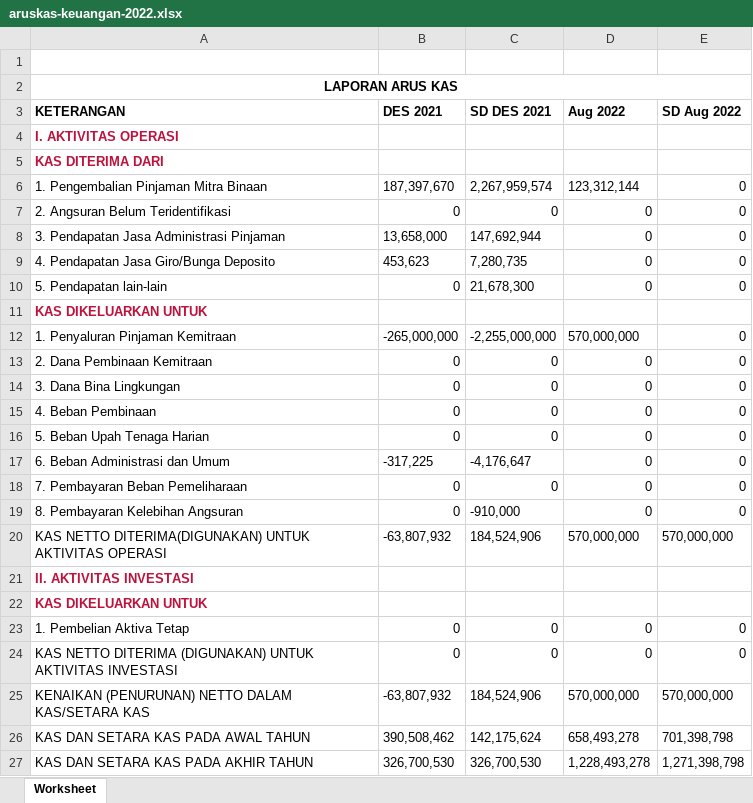
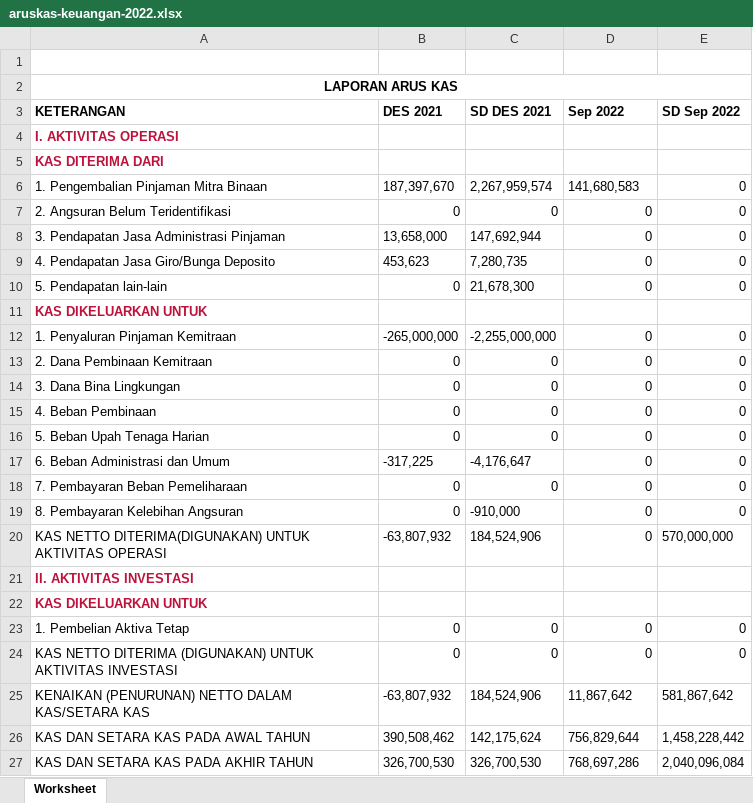
Before and after one commit to PKL-PTINTI/TJSL-CI3, an Excel workbook: storage/aruskas-keuangan-2022.xlsx, sheet Worksheet, drawn as a sheet; values as stored, in another font and other column widths than the file's, no borders; the diff names each change by its address in the sheet, - before the commit and + after, or states it on an @@ line.

```diff
--- a/storage/aruskas-keuangan-2022.xlsx (sheet Worksheet)
+++ b/storage/aruskas-keuangan-2022.xlsx (sheet Worksheet)
-D3: Aug 2022
+D3: Sep 2022
-E3: SD Aug 2022
+E3: SD Sep 2022
-D6 (Sep 2022): 123,312,144
+D6 (Sep 2022): 141,680,583
-D12 (Sep 2022): 570,000,000
+D12 (Sep 2022): 0
-D20 (Sep 2022): 570,000,000
+D20 (Sep 2022): 0
-D25 (Sep 2022): 570,000,000
+D25 (Sep 2022): 11,867,642
-E25 (SD Sep 2022): 570,000,000
+E25 (SD Sep 2022): 581,867,642
-D26 (Sep 2022): 658,493,278
+D26 (Sep 2022): 756,829,644
-E26 (SD Sep 2022): 701,398,798
+E26 (SD Sep 2022): 1,458,228,442
-D27 (Sep 2022): 1,228,493,278
+D27 (Sep 2022): 768,697,286
-E27 (SD Sep 2022): 1,271,398,798
+E27 (SD Sep 2022): 2,040,096,084
```
Also changed, not shown: storage/aging-rate-2022.xlsx, storage/catatan-atas-laporan-keuangan-2022.xlsx, 35 other files.
